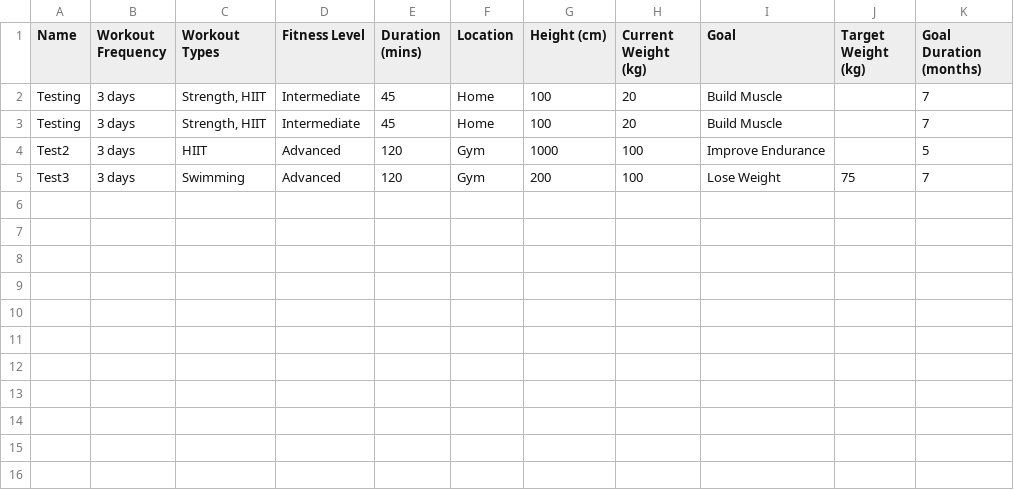
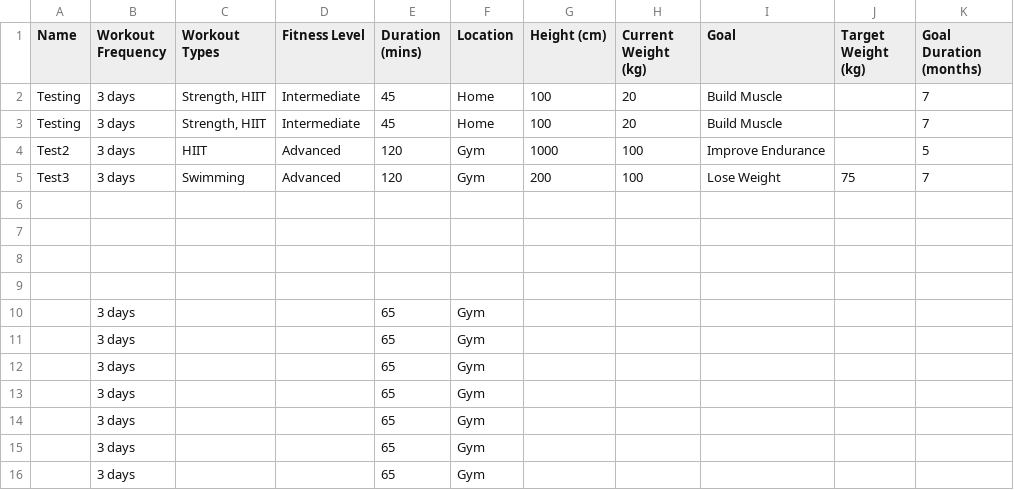
Before and after one commit to rose-cider/cs206liftoff, a CSV file: userdata/userprofile.csv, drawn as a sheet; the diff names each change by its address in the sheet, - before the commit and + after, or states it on an @@ line.

```diff
--- a/userdata/userprofile.csv
+++ b/userdata/userprofile.csv
+row 6: (empty)
+row 7: (empty)
+row 8: (empty)
+row 9: (empty)
+row 10:  | 3 days |  |  | 65 | Gym
+row 11:  | 3 days |  |  | 65 | Gym
+row 12:  | 3 days |  |  | 65 | Gym
+row 13:  | 3 days |  |  | 65 | Gym
+row 14:  | 3 days |  |  | 65 | Gym
+row 15:  | 3 days |  |  | 65 | Gym
+row 16:  | 3 days |  |  | 65 | Gym
```
Also changed, not shown: 8 other files.
